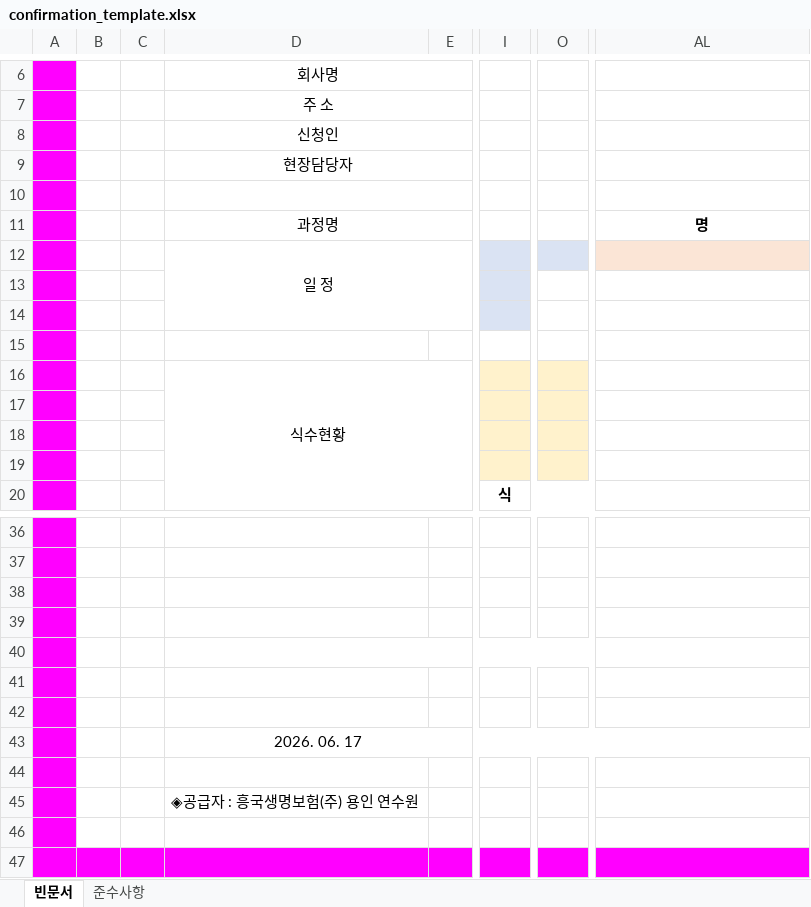
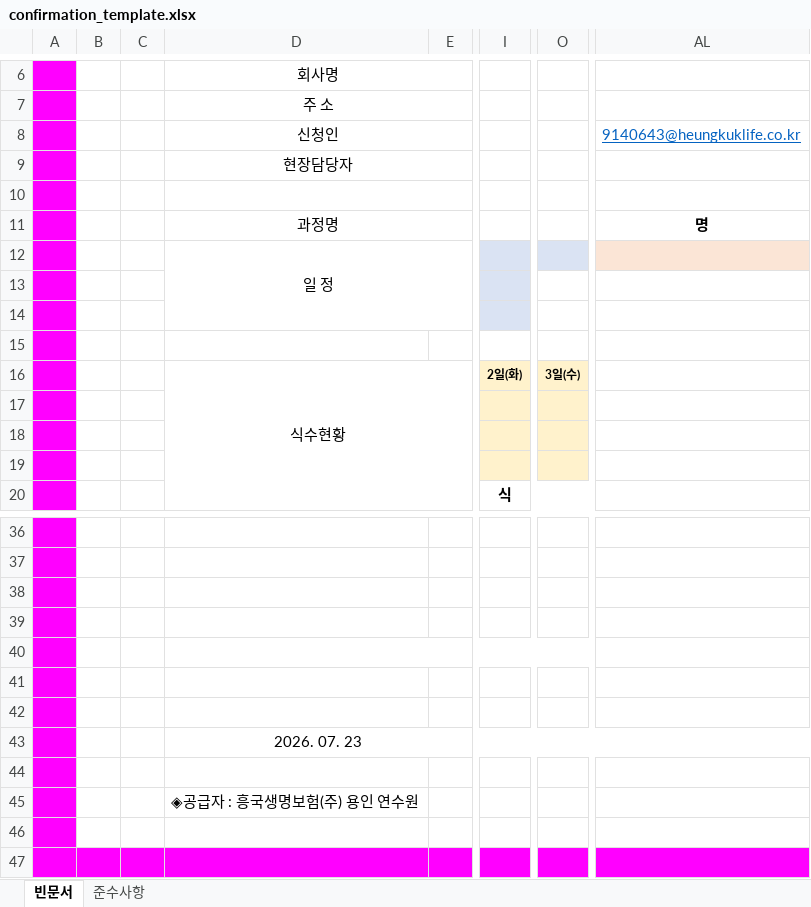
Before and after one commit to kimdongwoo0930/Academy-Heungkuk, an Excel workbook: server/src/main/resources/templates/confirmation_template.xlsx, sheet 빈문서, drawn as a sheet; only a part is shown, gaps mark what is left out; values as stored, in another font and other column widths than the file's, no borders; charts and pictures not drawn; the diff names each change by its address in the sheet, - before the commit and + after, or states it on an @@ line.

```diff
--- a/server/src/main/resources/templates/confirmation_template.xlsx (sheet 빈문서)
+++ b/server/src/main/resources/templates/confirmation_template.xlsx (sheet 빈문서)
-AL8: (empty)
+AL8: 9140643@heungkuklife.co.kr
-I16: (empty)
+I16: 2일(화)
-O16: (empty)
+O16: 3일(수)
-D43: 2026. 06. 17
+D43: 2026. 07. 23
```
Also changed, not shown: charts or pictures, 1 other file.
